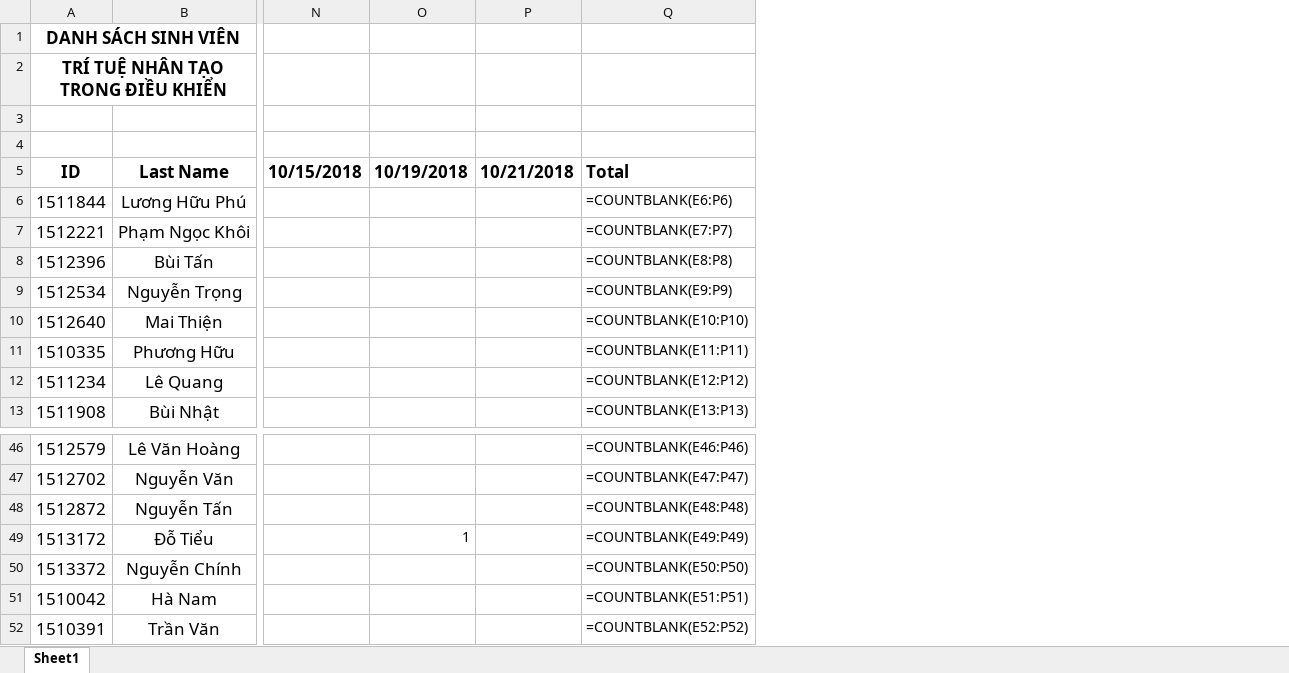
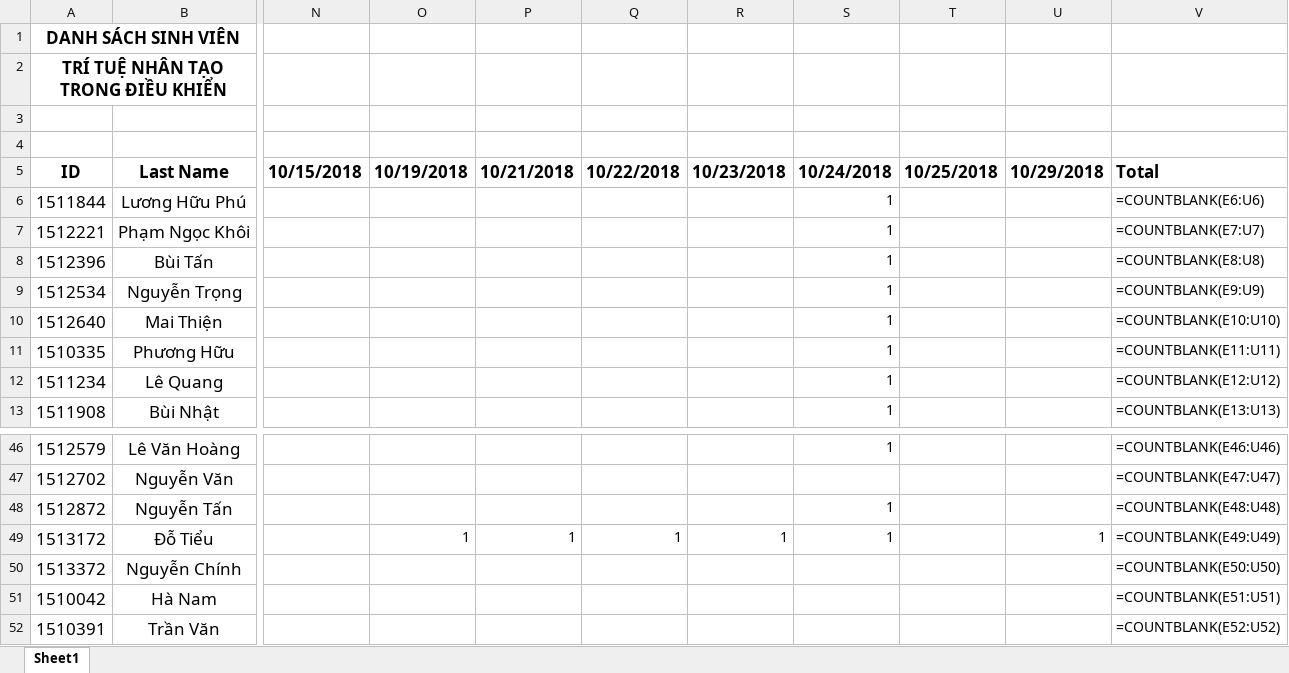
Before and after one commit to Gitworkarboy/Face-Attendance-System, an Excel workbook: AttendanceChecking.xlsx, sheet Sheet1, drawn as a sheet; only a part is shown, gaps mark what is left out; values as stored, in another font and other column widths than the file's, no borders; formulas without a stored value are shown as written; removed rows and columns are numbered as before the commit, all else as after; the diff names each change by its address in the sheet, - before the commit and + after, or states it on an @@ line.

```diff
--- a/AttendanceChecking.xlsx (sheet Sheet1)
+++ b/AttendanceChecking.xlsx (sheet Sheet1)
-column Q, rows 5-13: Total | =COUNTBLANK(E6:P6) | =COUNTBLANK(E7:P7) | =COUNTBLANK(E8:P8) | =COUNTBLANK(E9:P9) | =COUNTBLANK(E10:P10) | =COUNTBLANK(E11:P11) | =COUNTBLANK(E12:P12) | =COUNTBLANK(E13:P13); rows 46-52: =COUNTBLANK(E46:P46) | =COUNTBLANK(E47:P47) | =COUNTBLANK(E48:P48) | =COUNTBLANK(E49:P49) | =COUNTBLANK(E50:P50) | =COUNTBLANK(E51:P51) | =COUNTBLANK(E52:P52)
+column Q, row 5: 10/22/2018; row 49: 1
+column R, row 5: 10/23/2018; row 49: 1
+column S, rows 5-13: 10/24/2018 | 1 | 1 | 1 | 1 | 1 | 1 | 1 | 1; rows 46-49: 1 |  | 1 | 1
+column T, row 5: 10/25/2018
+column U, row 5: 10/29/2018; row 49: 1
+column V, rows 5-13: Total | =COUNTBLANK(E6:U6) | =COUNTBLANK(E7:U7) | =COUNTBLANK(E8:U8) | =COUNTBLANK(E9:U9) | =COUNTBLANK(E10:U10) | =COUNTBLANK(E11:U11) | =COUNTBLANK(E12:U12) | =COUNTBLANK(E13:U13); rows 46-52: =COUNTBLANK(E46:U46) | =COUNTBLANK(E47:U47) | =COUNTBLANK(E48:U48) | =COUNTBLANK(E49:U49) | =COUNTBLANK(E50:U50) | =COUNTBLANK(E51:U51) | =COUNTBLANK(E52:U52)
-P49: (empty)
+P49: 1
```
Also changed, not shown: 21 other files.
